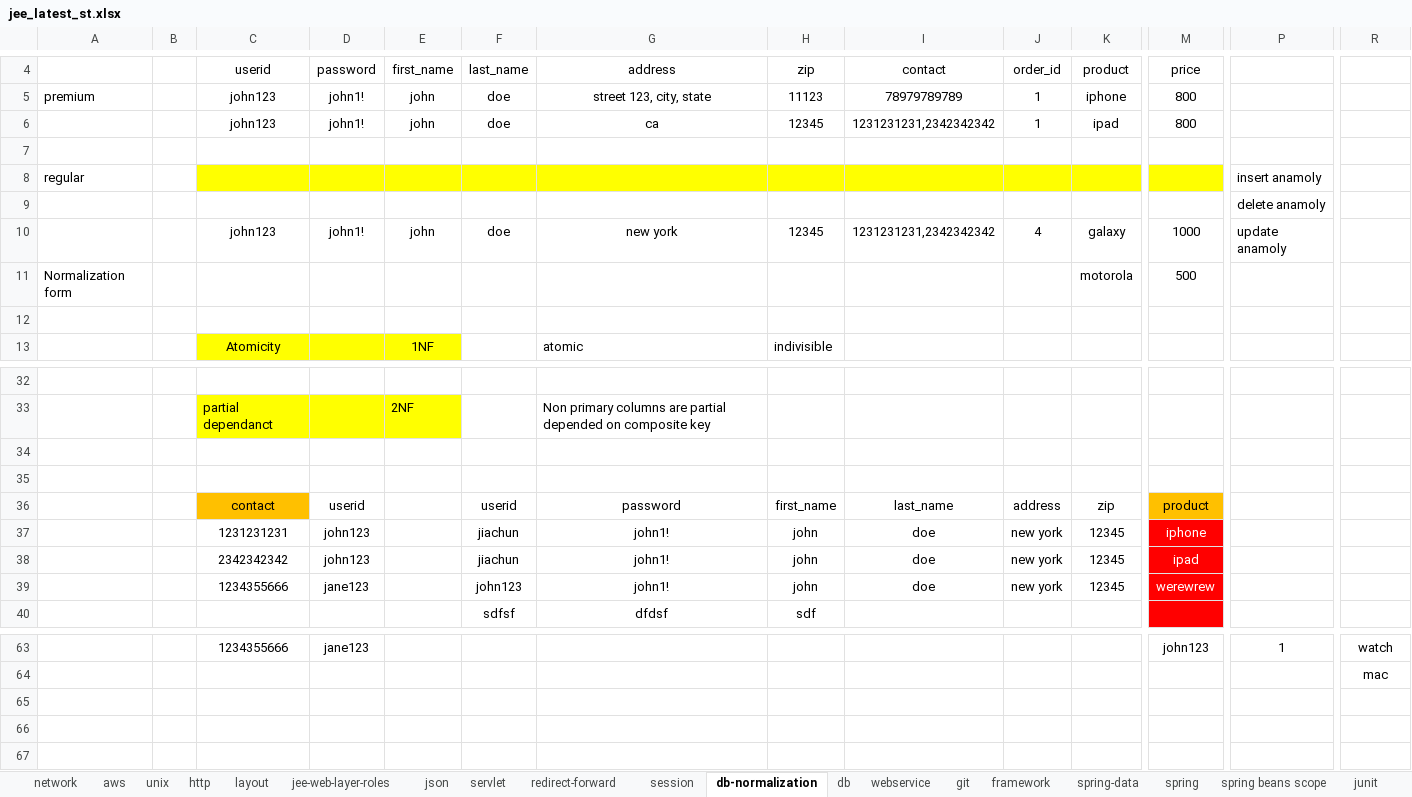
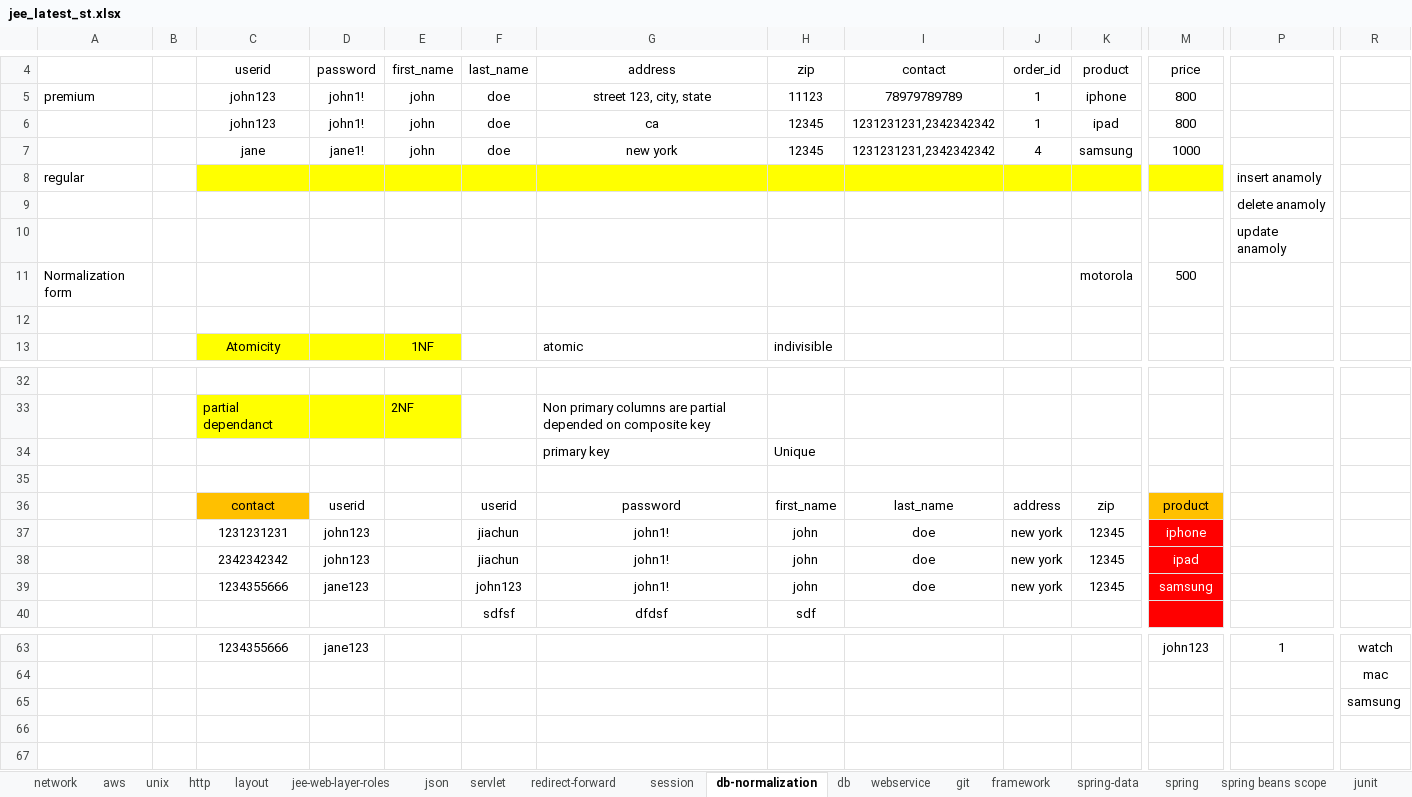
Before and after one commit to kumarunigo/unidecjee, an Excel workbook: jee_latest_st.xlsx, sheet db-normalization, drawn as a sheet; only a part is shown, gaps mark what is left out; values as stored, in another font and other column widths than the file's, no borders; removed rows and columns are numbered as before the commit, all else as after; rows hold the shown columns only; the diff names each change by its address in the sheet, - before the commit and + after, or states it on an @@ line.

```diff
--- a/jee_latest_st.xlsx (sheet db-normalization)
+++ b/jee_latest_st.xlsx (sheet db-normalization)
-row 7: (empty)
+row 7:  |  | jane | jane1! | john | doe | new york | 12345 | 1231231231,2342342342 | 4 | samsung | 1000
-row 10:  |  | john123 | john1! | john | doe | new york | 12345 | 1231231231,2342342342 | 4 | galaxy | 1000 | update anamoly
+row 10:  |  |  |  |  |  |  |  |  |  |  |  | update anamoly
-G34: (empty)
+G34: primary key
-H34: (empty)
+H34: Unique
-M39: werewrew
+M39: samsung
-row 65: (empty)
+row 65:  |  |  |  |  |  |  |  |  |  |  |  |  | samsung
```
Also changed, not shown: sheet db, 1 other file.
